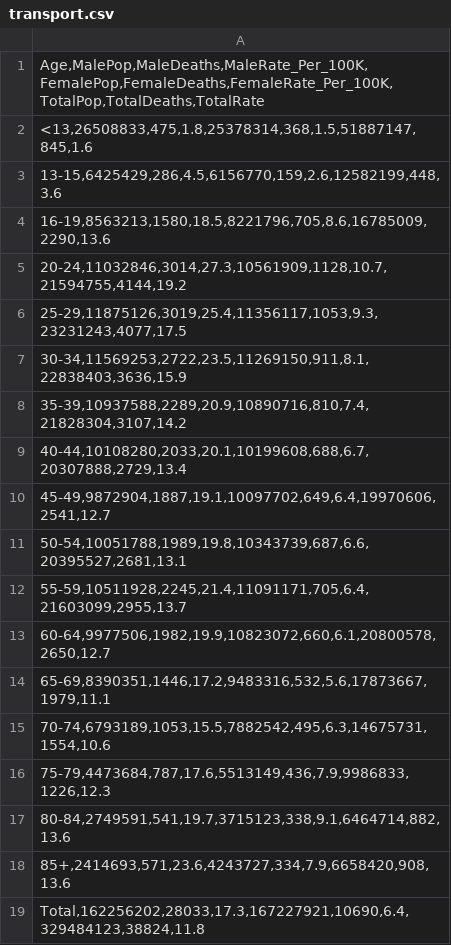
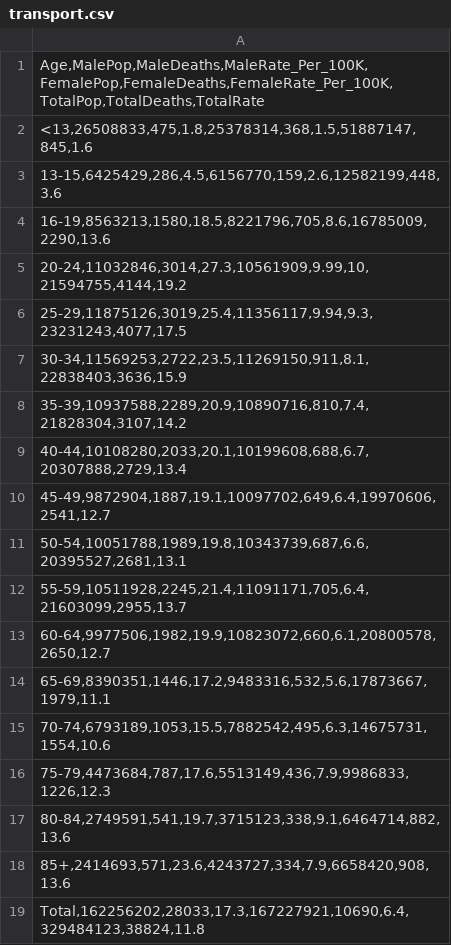
Before and after one commit to jinwoo73/CS-infoviz-final, a CSV file: transport.csv, drawn as a sheet.

Commit message:
Update transport.csv

```diff
--- a/transport.csv
+++ b/transport.csv
@@ -4,4 +4,4 @@
 "16-19,8563213,1580,18.5,8221796,705,8.6,16785009,2290,13.6"
-"20-24,11032846,3014,27.3,10561909,1128,10.7,21594755,4144,19.2"
-"25-29,11875126,3019,25.4,11356117,1053,9.3,23231243,4077,17.5"
+"20-24,11032846,3014,27.3,10561909,9.99,10,21594755,4144,19.2"
+"25-29,11875126,3019,25.4,11356117,9.94,9.3,23231243,4077,17.5"
 "30-34,11569253,2722,23.5,11269150,911,8.1,22838403,3636,15.9"
```
